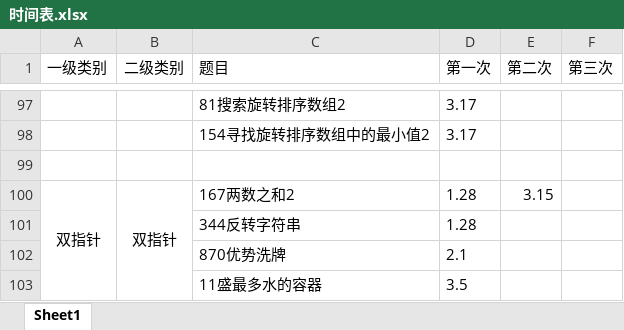
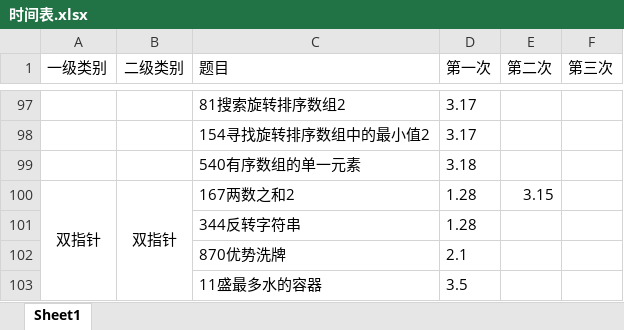
Before and after one commit to lisan97/leetcode, an Excel workbook: 时间表.xlsx, sheet Sheet1, drawn as a sheet; only a part is shown, gaps mark what is left out; values as stored, in another font and other column widths than the file's, no borders; the diff names each change by its address in the sheet, - before the commit and + after, or states it on an @@ line.

```diff
--- a/时间表.xlsx (sheet Sheet1)
+++ b/时间表.xlsx (sheet Sheet1)
-row 99: (empty)
+row 99:  |  | 540有序数组的单一元素 | 3.18
```
Also changed, not shown: 2 other files.
